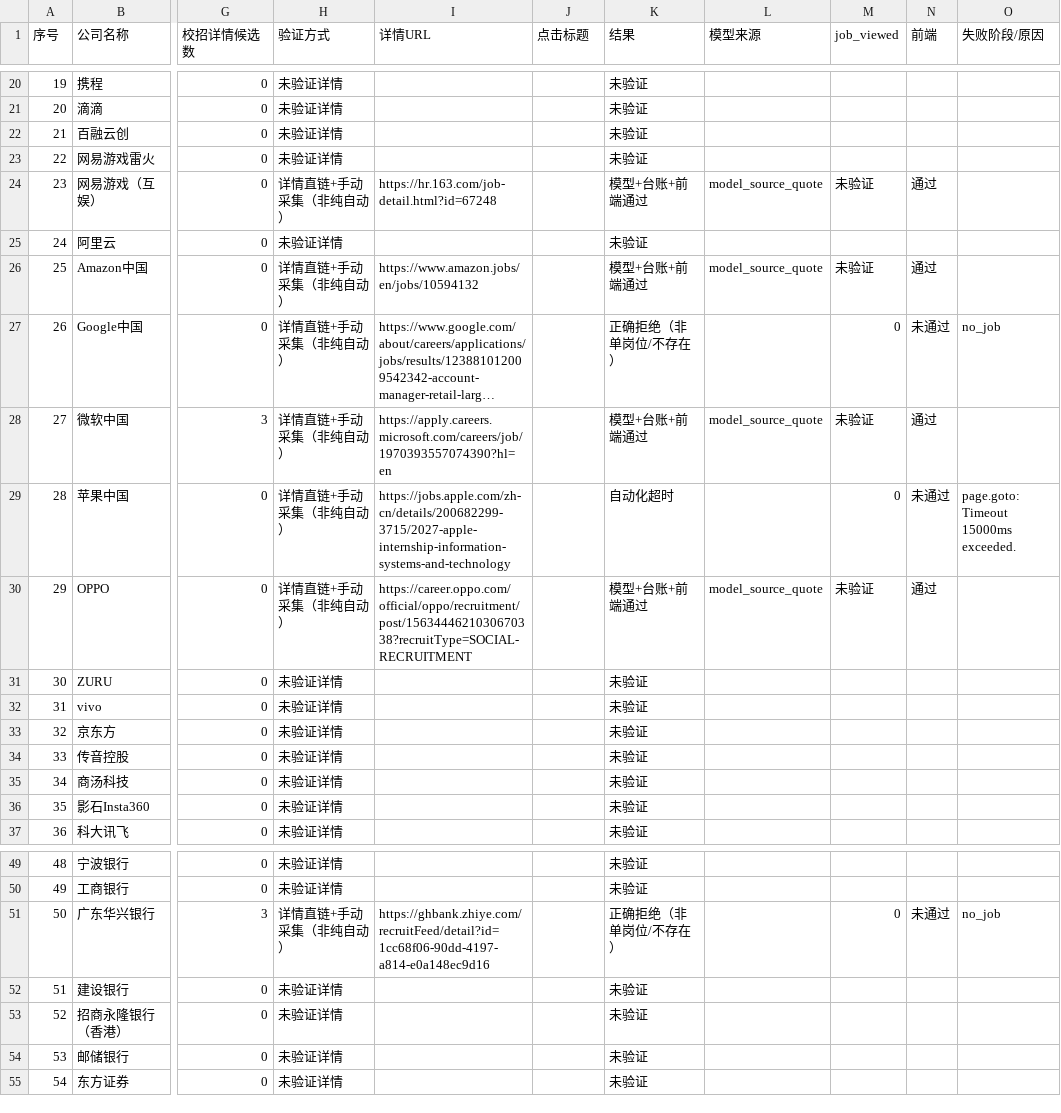
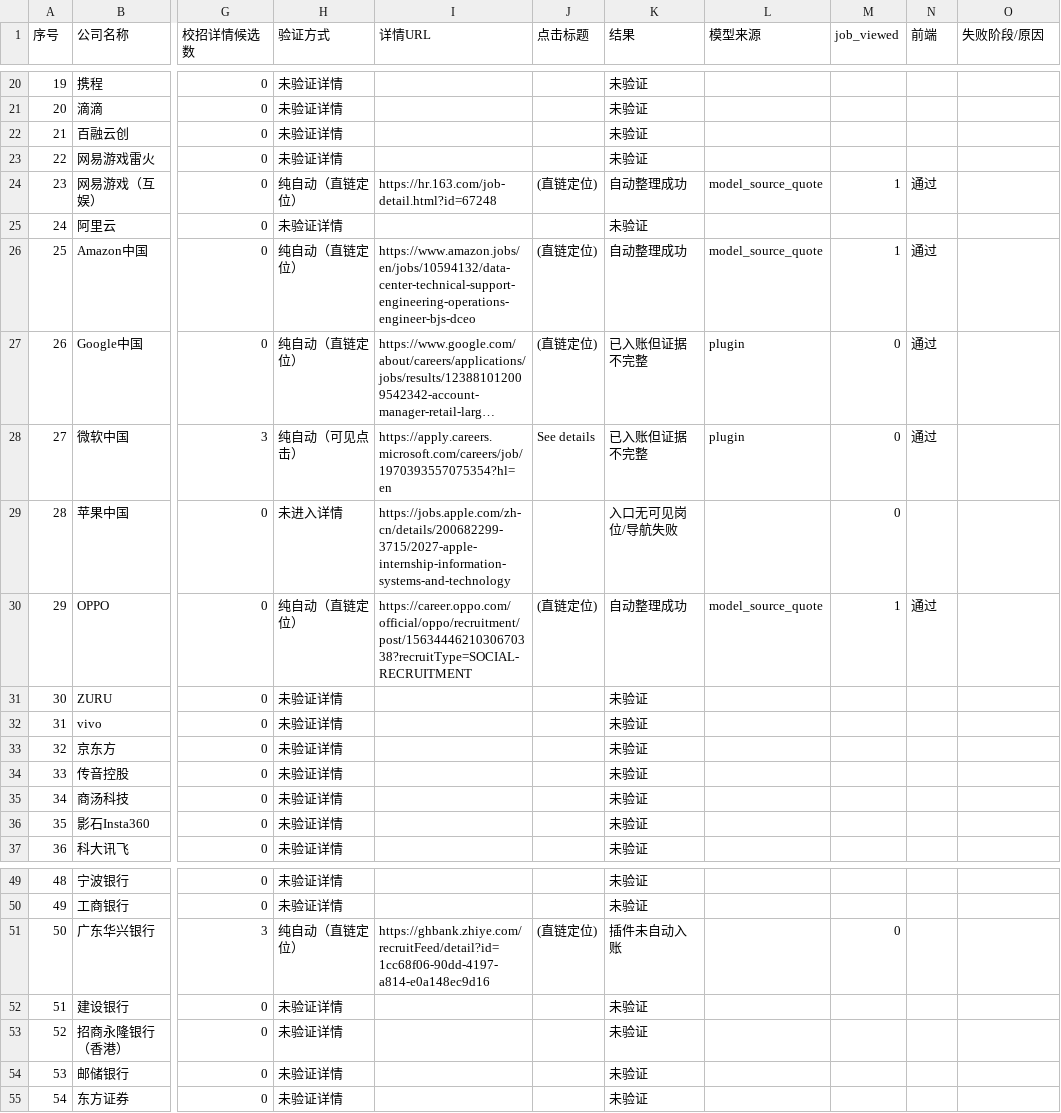
Before and after one commit to theonlin0725/tounar-bang-ni-li, a CSV file: docs/campus-auto-detail-matrix-20261119.csv, drawn as a sheet; only a part is shown, gaps mark what is left out; long unchanged cells end in …; the diff covers the shown part only; the diff names each change by its address in the sheet, - before the commit and + after, or states it on an @@ line.

```diff
--- a/docs/campus-auto-detail-matrix-20261119.csv
+++ b/docs/campus-auto-detail-matrix-20261119.csv
-H24 (验证方式): 详情直链+手动采集（非纯自动）
+H24 (验证方式): 纯自动（直链定位）
-J24 (点击标题): (empty)
+J24 (点击标题): (直链定位)
-K24 (结果): 模型+台账+前端通过
+K24 (结果): 自动整理成功
-M24 (job_viewed): 未验证
+M24 (job_viewed): 1
-H26:H27 (验证方式): 详情直链+手动采集（非纯自动）
+H26:H27 (验证方式): 纯自动（直链定位）
-I26 (详情URL): https://www.amazon.jobs/en/jobs/10594132
+I26 (详情URL): https://www.amazon.jobs/en/jobs/10594132/data-center-technical-support-engineering-operations-engineer-bjs-dceo
-J26:J27 (点击标题): (empty)
+J26:J27 (点击标题): (直链定位)
-K26 (结果): 模型+台账+前端通过
+K26 (结果): 自动整理成功
-M26 (job_viewed): 未验证
+M26 (job_viewed): 1
-K27 (结果): 正确拒绝（非单岗位/不存在）
+K27 (结果): 已入账但证据不完整
-L27 (模型来源): (empty)
+L27 (模型来源): plugin
-N27 (前端): 未通过
+N27 (前端): 通过
-O27 (失败阶段/原因): no_job
+O27 (失败阶段/原因): (empty)
-H28 (验证方式): 详情直链+手动采集（非纯自动）
+H28 (验证方式): 纯自动（可见点击）
-I28 (详情URL): https://apply.careers.microsoft.com/careers/job/1970393557074390?hl=en
+I28 (详情URL): https://apply.careers.microsoft.com/careers/job/1970393557075354?hl=en
-J28 (点击标题): (empty)
+J28 (点击标题): See details
-K28 (结果): 模型+台账+前端通过
+K28 (结果): 已入账但证据不完整
-L28 (模型来源): model_source_quote
+L28 (模型来源): plugin
-M28 (job_viewed): 未验证
+M28 (job_viewed): 0
-H29 (验证方式): 详情直链+手动采集（非纯自动）
+H29 (验证方式): 未进入详情
-K29 (结果): 自动化超时
+K29 (结果): 入口无可见岗位/导航失败
-N29 (前端): 未通过
+N29 (前端): (empty)
-O29 (失败阶段/原因): page.goto: Timeout 15000ms exceeded.
+O29 (失败阶段/原因): (empty)
-H30 (验证方式): 详情直链+手动采集（非纯自动）
+H30 (验证方式): 纯自动（直链定位）
-J30 (点击标题): (empty)
+J30 (点击标题): (直链定位)
-K30 (结果): 模型+台账+前端通过
+K30 (结果): 自动整理成功
-M30 (job_viewed): 未验证
+M30 (job_viewed): 1
-H51 (验证方式): 详情直链+手动采集（非纯自动）
+H51 (验证方式): 纯自动（直链定位）
-J51 (点击标题): (empty)
+J51 (点击标题): (直链定位)
-K51 (结果): 正确拒绝（非单岗位/不存在）
+K51 (结果): 插件未自动入账
-N51 (前端): 未通过
+N51 (前端): (empty)
-O51 (失败阶段/原因): no_job
+O51 (失败阶段/原因): (empty)
```
Also changed, not shown: 69 edited cells elsewhere in this file, 1 other file.
